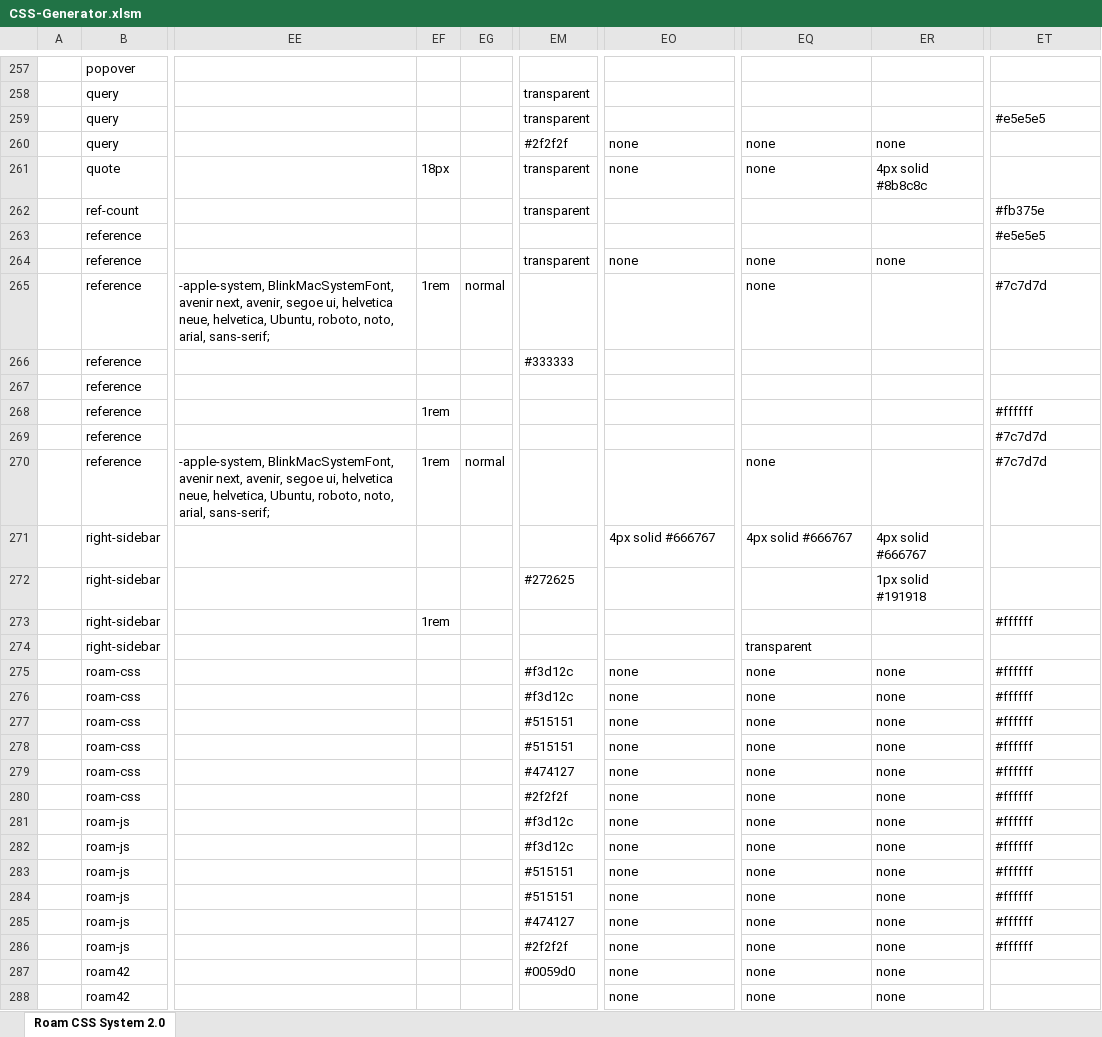
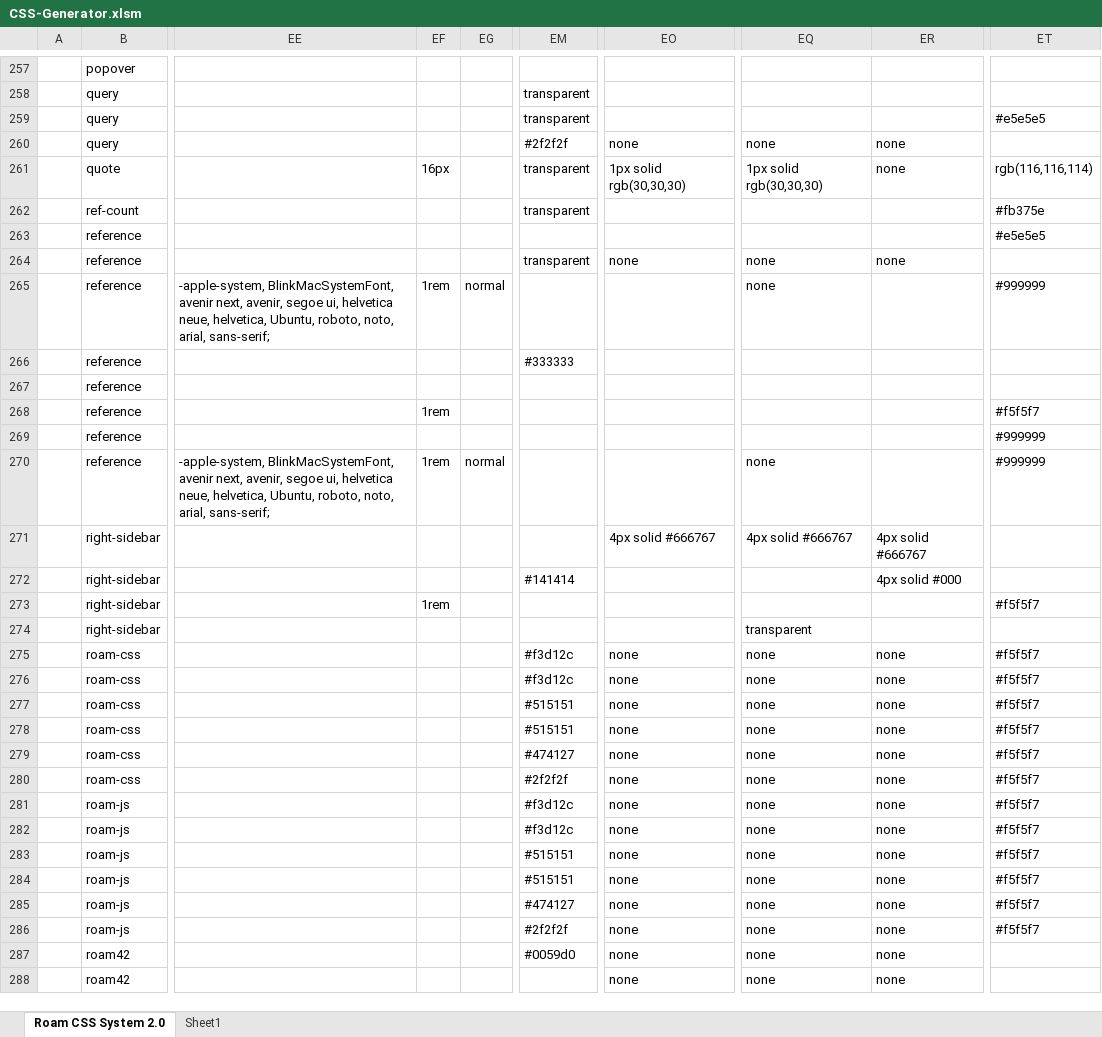
Before and after one commit to rcvd/roam-css-system, an Excel workbook: excel generator/CSS-Generator.xlsm, sheet Roam CSS System 2.0, drawn as a sheet; only a part is shown, gaps mark what is left out; values as stored, in another font and other column widths than the file's, no cell formats; charts and pictures and conditional formats not drawn; the diff covers the shown part only; the diff names each change by its address in the sheet, - before the commit and + after, or states it on an @@ line.

```diff
--- a/excel generator/CSS-Generator.xlsm (sheet Roam CSS System 2.0)
+++ b/excel generator/CSS-Generator.xlsm (sheet Roam CSS System 2.0)
+sheet tab: Sheet1
-EF261: 18px
+EF261: 16px
-EO261: none
+EO261: 1px solid rgb(30,30,30)
-EQ261: none
+EQ261: 1px solid rgb(30,30,30)
-ER261: 4px solid #8b8c8c
+ER261: none
-ET261: (empty)
+ET261: rgb(116,116,114)
-ET265: #7c7d7d
+ET265: #999999
-ET268: #ffffff
+ET268: #f5f5f7
-ET269:ET270: #7c7d7d
+ET269:ET270: #999999
-EM272: #272625
+EM272: #141414
-ER272: 1px solid #191918
+ER272: 4px solid #000
-ET273: #ffffff
+ET273: #f5f5f7
-ET275:ET286: #ffffff
+ET275:ET286: #f5f5f7
```
Also changed, not shown: 131 edited cells elsewhere in this sheet, cell formats, 2 other files.
